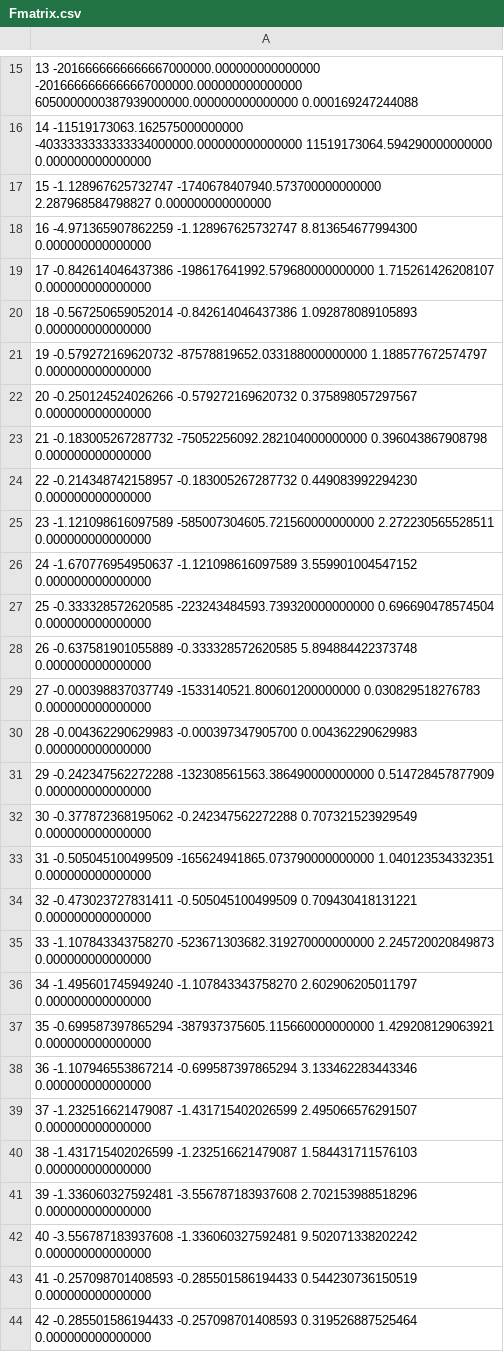
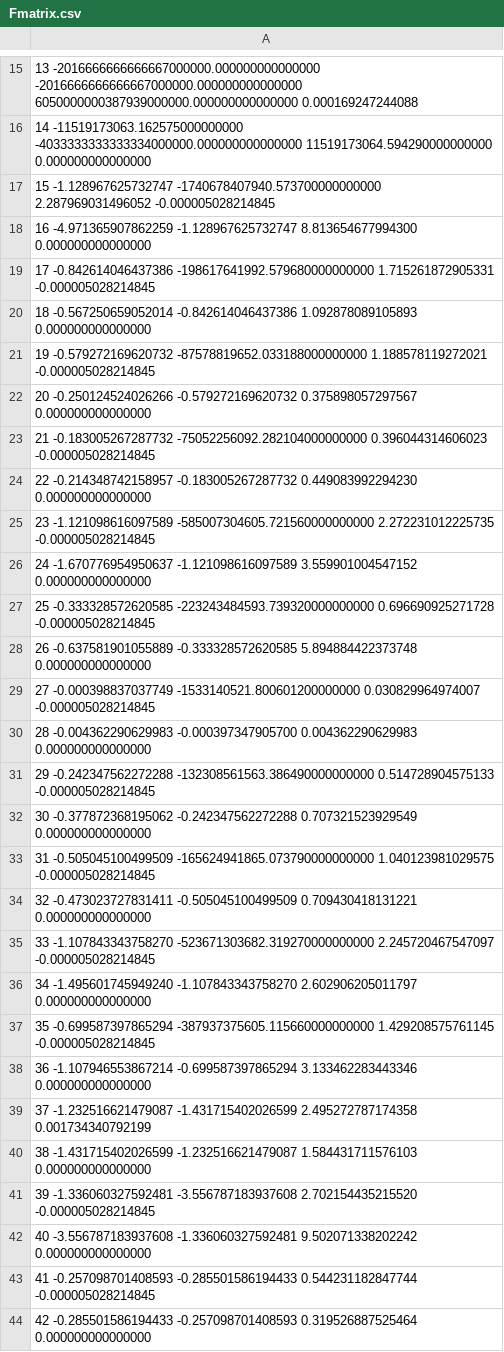
Before and after one commit to ttdelgadott/NeuroGPU, a CSV file: Neuron/printCell/Amit/output/Fmatrix.csv, drawn as a sheet; only a part is shown, gaps mark what is left out; the diff covers the shown part only.

```diff
--- a/Neuron/printCell/Amit/output/Fmatrix.csv
+++ b/Neuron/printCell/Amit/output/Fmatrix.csv
@@ -16,29 +16,29 @@
 14 -11519173063.162575000000000 -4033333333333334000000.000000000000000 11519173064.594290000000000 0.000000000000000
-15 -1.128967625732747 -1740678407940.573700000000000 2.287968584798827 0.000000000000000
+15 -1.128967625732747 -1740678407940.573700000000000 2.287969031496052 -0.000005028214845
 16 -4.971365907862259 -1.128967625732747 8.813654677994300 0.000000000000000
-17 -0.842614046437386 -198617641992.579680000000000 1.715261426208107 0.000000000000000
+17 -0.842614046437386 -198617641992.579680000000000 1.715261872905331 -0.000005028214845
 18 -0.567250659052014 -0.842614046437386 1.092878089105893 0.000000000000000
-19 -0.579272169620732 -87578819652.033188000000000 1.188577672574797 0.000000000000000
+19 -0.579272169620732 -87578819652.033188000000000 1.188578119272021 -0.000005028214845
 20 -0.250124524026266 -0.579272169620732 0.375898057297567 0.000000000000000
-21 -0.183005267287732 -75052256092.282104000000000 0.396043867908798 0.000000000000000
+21 -0.183005267287732 -75052256092.282104000000000 0.396044314606023 -0.000005028214845
 22 -0.214348742158957 -0.183005267287732 0.449083992294230 0.000000000000000
-23 -1.121098616097589 -585007304605.721560000000000 2.272230565528511 0.000000000000000
+23 -1.121098616097589 -585007304605.721560000000000 2.272231012225735 -0.000005028214845
 24 -1.670776954950637 -1.121098616097589 3.559901004547152 0.000000000000000
-25 -0.333328572620585 -223243484593.739320000000000 0.696690478574504 0.000000000000000
+25 -0.333328572620585 -223243484593.739320000000000 0.696690925271728 -0.000005028214845
 26 -0.637581901055889 -0.333328572620585 5.894884422373748 0.000000000000000
-27 -0.000398837037749 -1533140521.800601200000000 0.030829518276783 0.000000000000000
+27 -0.000398837037749 -1533140521.800601200000000 0.030829964974007 -0.000005028214845
 28 -0.004362290629983 -0.000397347905700 0.004362290629983 0.000000000000000
-29 -0.242347562272288 -132308561563.386490000000000 0.514728457877909 0.000000000000000
+29 -0.242347562272288 -132308561563.386490000000000 0.514728904575133 -0.000005028214845
 30 -0.377872368195062 -0.242347562272288 0.707321523929549 0.000000000000000
-31 -0.505045100499509 -165624941865.073790000000000 1.040123534332351 0.000000000000000
+31 -0.505045100499509 -165624941865.073790000000000 1.040123981029575 -0.000005028214845
 32 -0.473023727831411 -0.505045100499509 0.709430418131221 0.000000000000000
-33 -1.107843343758270 -523671303682.319270000000000 2.245720020849873 0.000000000000000
+33 -1.107843343758270 -523671303682.319270000000000 2.245720467547097 -0.000005028214845
 34 -1.495601745949240 -1.107843343758270 2.602906205011797 0.000000000000000
-35 -0.699587397865294 -387937375605.115660000000000 1.429208129063921 0.000000000000000
+35 -0.699587397865294 -387937375605.115660000000000 1.429208575761145 -0.000005028214845
 36 -1.107946553867214 -0.699587397865294 3.133462283443346 0.000000000000000
-37 -1.232516621479087 -1.431715402026599 2.495066576291507 0.000000000000000
+37 -1.232516621479087 -1.431715402026599 2.495272787174358 0.001734340792199
 38 -1.431715402026599 -1.232516621479087 1.584431711576103 0.000000000000000
-39 -1.336060327592481 -3.556787183937608 2.702153988518296 0.000000000000000
+39 -1.336060327592481 -3.556787183937608 2.702154435215520 -0.000005028214845
 40 -3.556787183937608 -1.336060327592481 9.502071338202242 0.000000000000000
-41 -0.257098701408593 -0.285501586194433 0.544230736150519 0.000000000000000
+41 -0.257098701408593 -0.285501586194433 0.544231182847744 -0.000005028214845
 42 -0.285501586194433 -0.257098701408593 0.319526887525464 0.000000000000000
```
Also changed, not shown: 181 edited cells elsewhere in this file, 58 other files.
